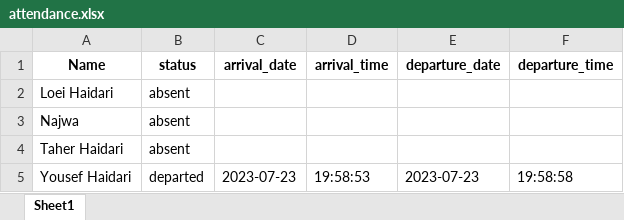
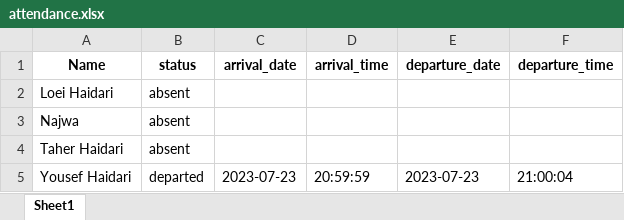
Before and after one commit to haidary99/Face_Recognition, an Excel workbook: attendance.xlsx, sheet Sheet1, drawn as a sheet; values as stored, in another font and other column widths than the file's, no borders; the diff names each change by its address in the sheet, - before the commit and + after, or states it on an @@ line.

```diff
--- a/attendance.xlsx (sheet Sheet1)
+++ b/attendance.xlsx (sheet Sheet1)
-D5 (arrival_time): 19:58:53
+D5 (arrival_time): 20:59:59
-F5 (departure_time): 19:58:58
+F5 (departure_time): 21:00:04
```
Also changed, not shown: 1 other file.
